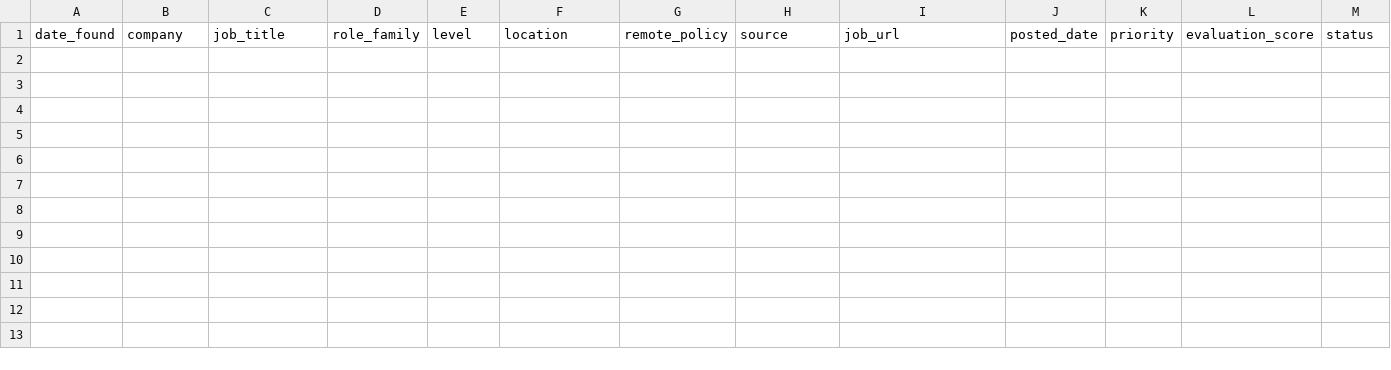
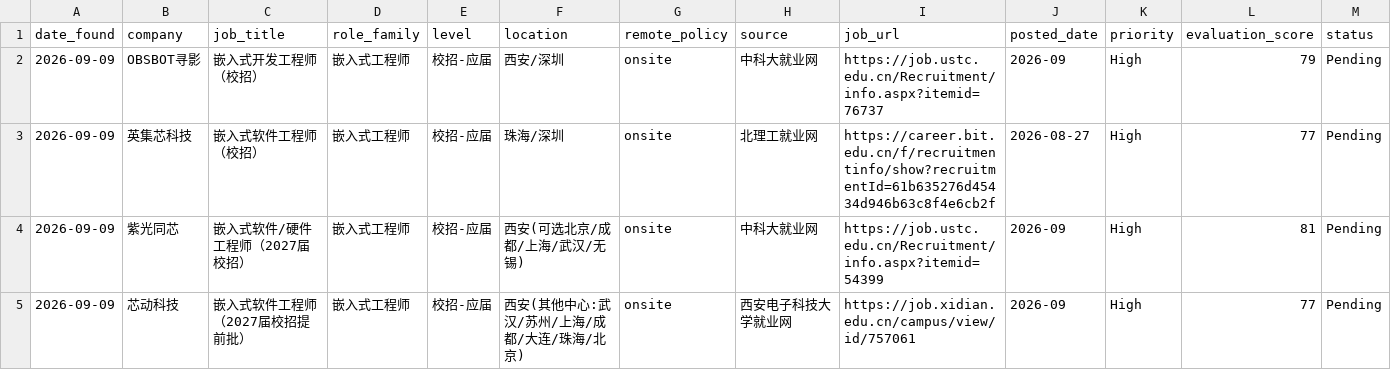
Before and after one commit to yao233/ai-job, a CSV file: dashboard/job_pool.csv, drawn as a sheet; only a part is shown; rows hold the shown columns only; the diff names each change by its address in the sheet, - before the commit and + after, or states it on an @@ line.

Commit message:
docs(dashboard): 试运行首日记录 2 个校招岗位(OBSBOT/英集芯)与 2 个西安岗(紫光同芯/芯动)

```diff
--- a/dashboard/job_pool.csv
+++ b/dashboard/job_pool.csv
+row 2: 2026-09-09 | OBSBOT寻影 | 嵌入式开发工程师（校招） | 嵌入式工程师 | 校招-应届 | 西安/深圳 | onsite | 中科大就业网 | https://job.ustc.edu.cn/Recruitment/info.aspx?itemid=76737 | 2026-09 | High | 79 | Pending
+row 3: 2026-09-09 | 英集芯科技 | 嵌入式软件工程师（校招） | 嵌入式工程师 | 校招-应届 | 珠海/深圳 | onsite | 北理工就业网 | https://career.bit.edu.cn/f/recruitmentinfo/show?recruitmentId=61b635276d45434d946b63c8f4e6cb2f | 2026-08-27 | High | 77 | Pending
+row 4: 2026-09-09 | 紫光同芯 | 嵌入式软件/硬件工程师（2027届校招） | 嵌入式工程师 | 校招-应届 | 西安(可选北京/成都/上海/武汉/无锡) | onsite | 中科大就业网 | https://job.ustc.edu.cn/Recruitment/info.aspx?itemid=54399 | 2026-09 | High | 81 | Pending
+row 5: 2026-09-09 | 芯动科技 | 嵌入式软件工程师（2027届校招提前批） | 嵌入式工程师 | 校招-应届 | 西安(其他中心:武汉/苏州/上海/成都/大连/珠海/北京) | onsite | 西安电子科技大学就业网 | https://job.xidian.edu.cn/campus/view/id/757061 | 2026-09 | High | 77 | Pending
```
Also changed, not shown: 1 other file.
